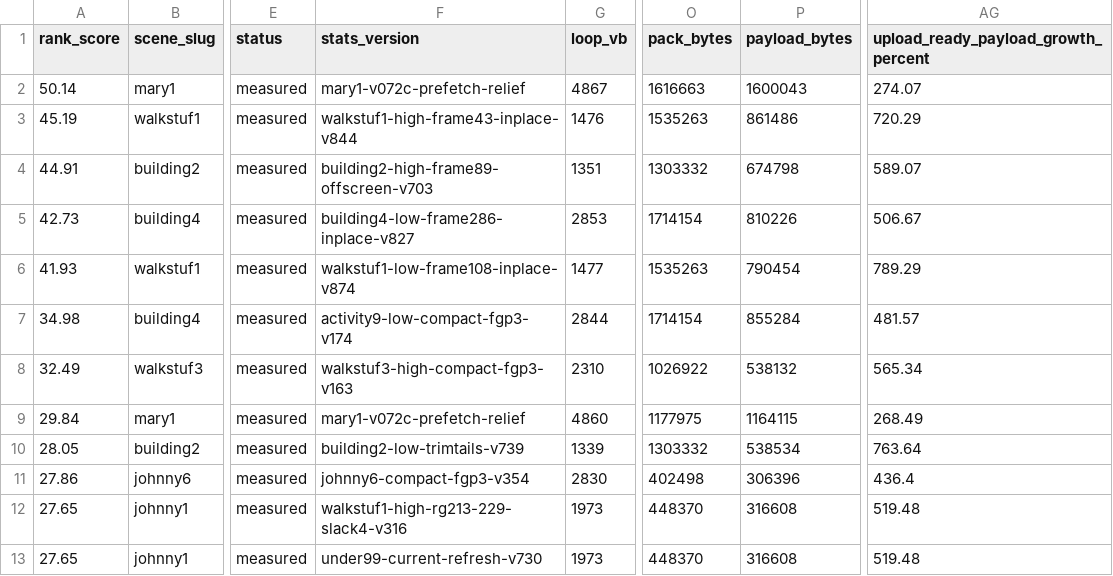
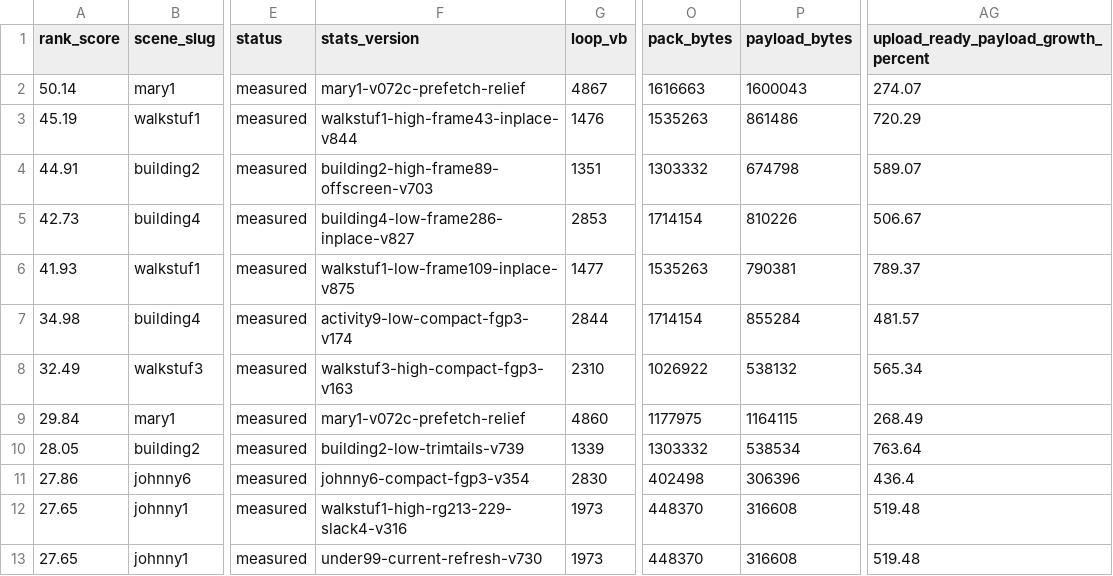
Before and after one commit to huntergdavis/johnny-castaway-ps1, a CSV file: docs/ps1/performance-preprocess-opportunities.csv, drawn as a sheet; only a part is shown, gaps mark what is left out; the diff names each change by its address in the sheet, - before the commit and + after, or states it on an @@ line.

Commit message:
ps1: shrink walkstuf1 low frame109 payload in place

```diff
--- a/docs/ps1/performance-preprocess-opportunities.csv
+++ b/docs/ps1/performance-preprocess-opportunities.csv
-F6 (stats_version): walkstuf1-low-frame108-inplace-v874
+F6 (stats_version): walkstuf1-low-frame109-inplace-v875
-P6 (payload_bytes): 790454
+P6 (payload_bytes): 790381
-AG6: 789.29
+AG6: 789.37
```
Also changed, not shown: docs/ps1/performance-scene-matrix.csv, 24 other files.
